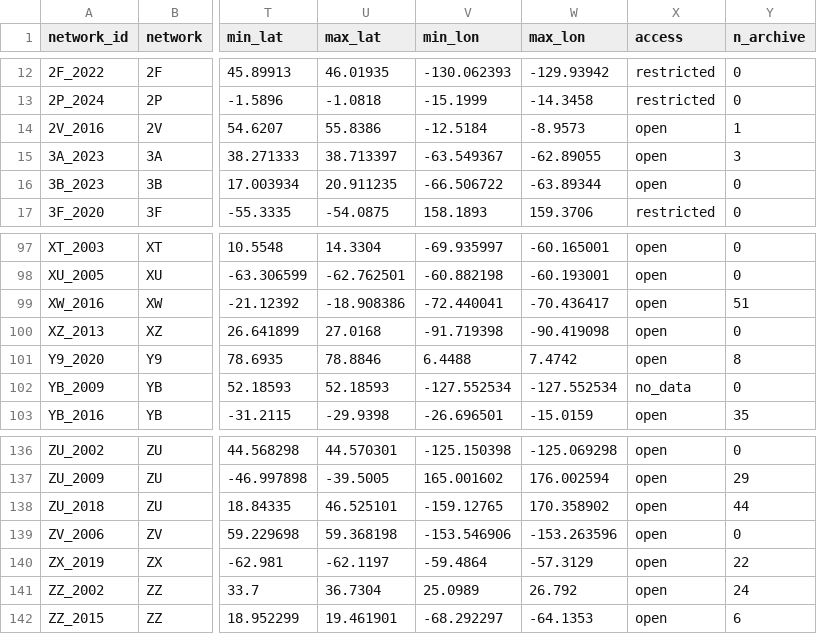
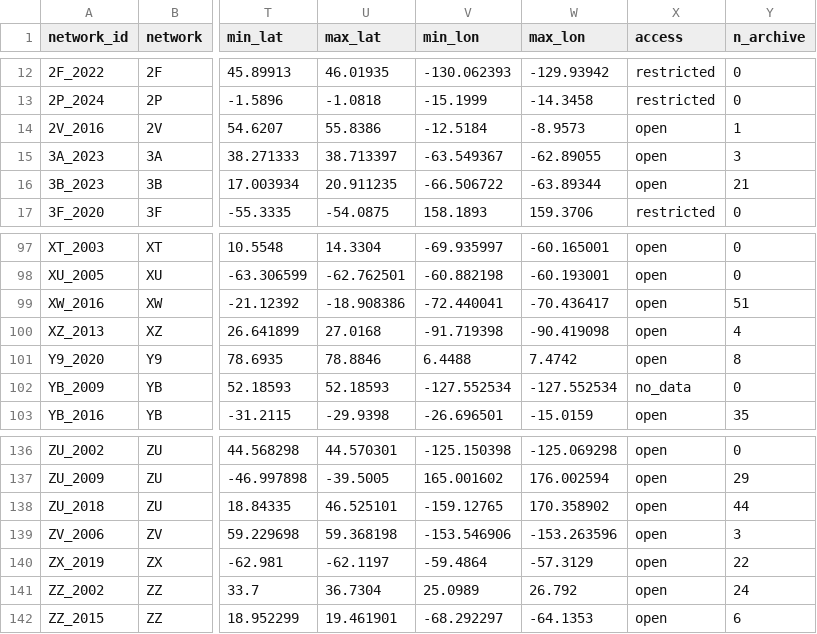
Before and after one commit to WayneCrawford/bruit-fm, a CSV file: obs_map/data/networks.csv, drawn as a sheet; only a part is shown, gaps mark what is left out; the diff names each change by its address in the sheet, - before the commit and + after, or states it on an @@ line.

```diff
--- a/obs_map/data/networks.csv
+++ b/obs_map/data/networks.csv
-Y16 (n_archive): 0
+Y16 (n_archive): 21
-Y100 (n_archive): 0
+Y100 (n_archive): 4
-Y139 (n_archive): 0
+Y139 (n_archive): 3
```
Also changed, not shown: 2 other files.
